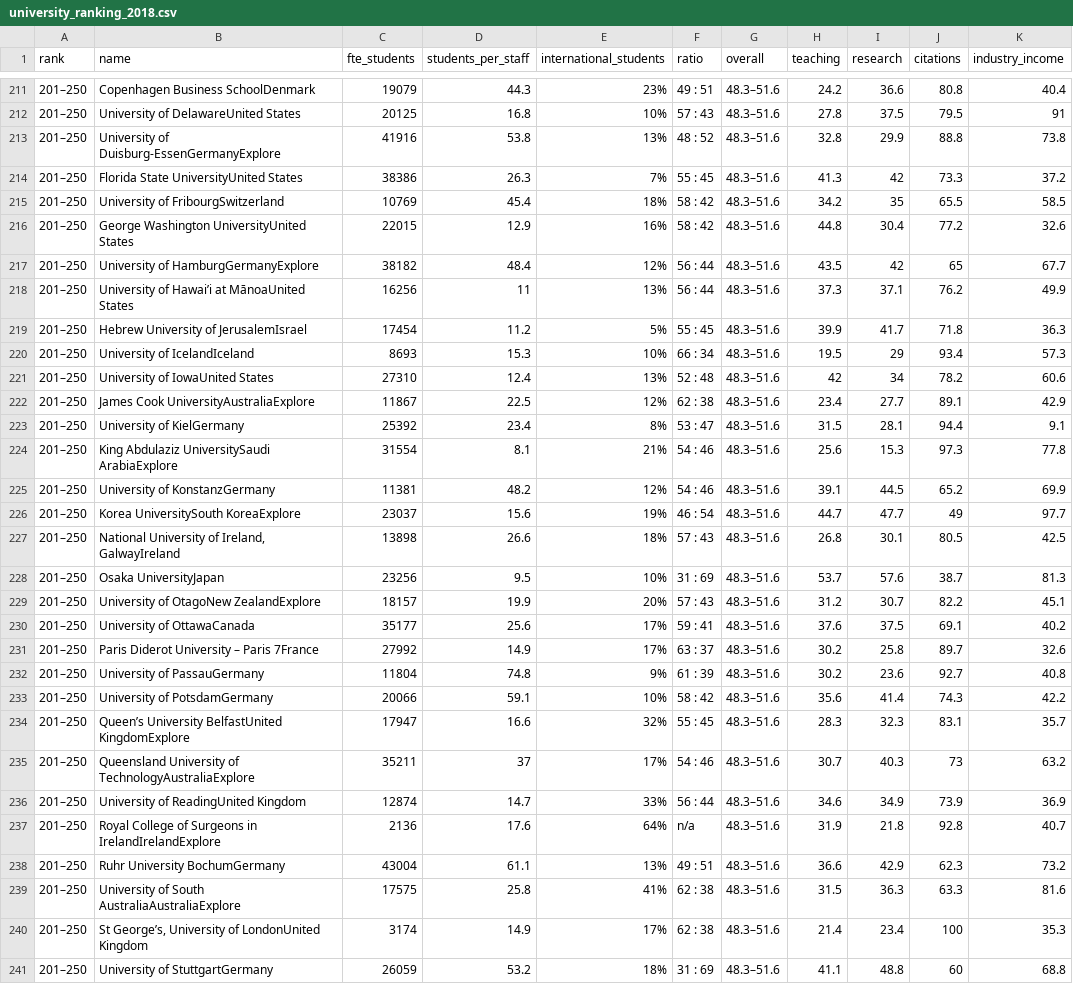
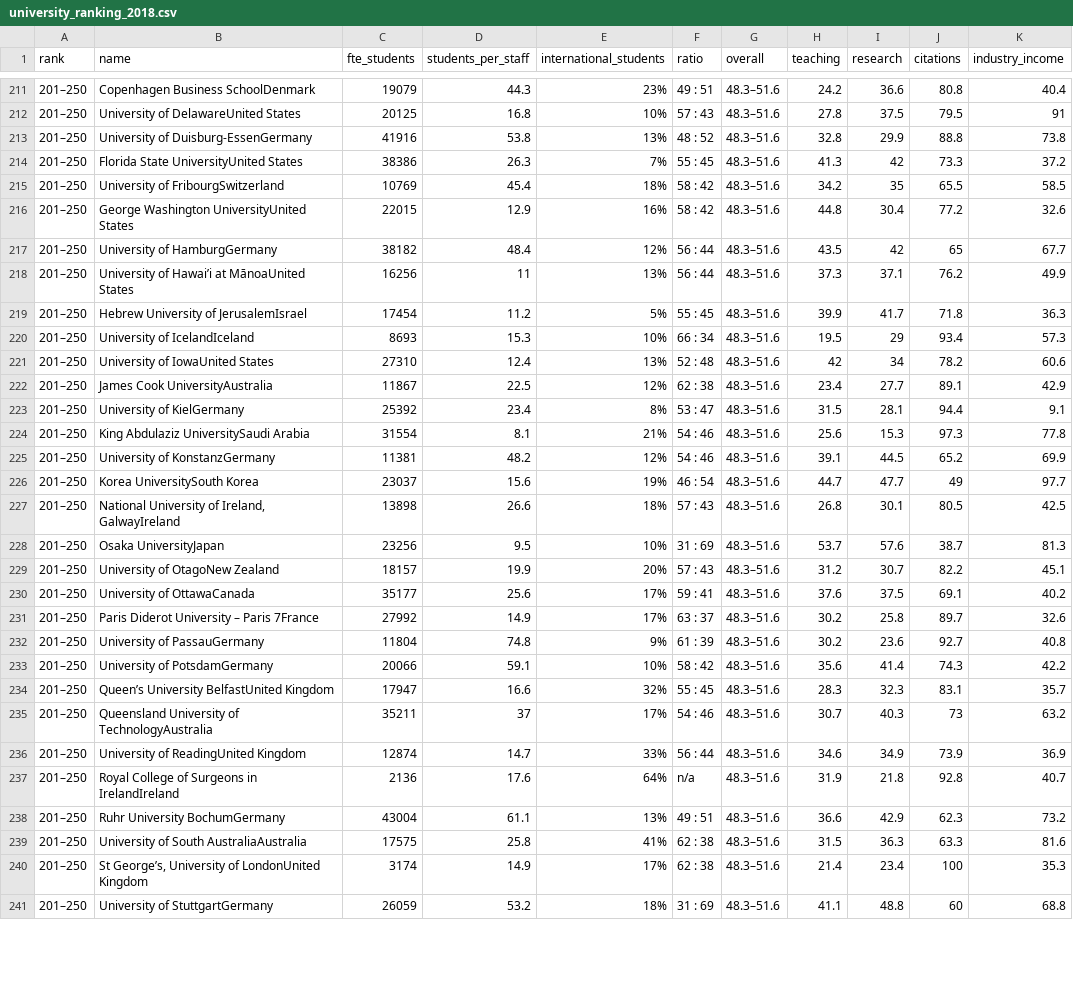
Before and after one commit to GuillyK/University-world-ranking-group-4, a CSV file: university_ranking_2018.csv, drawn as a sheet; only a part is shown, gaps mark what is left out; the diff covers the shown part only; the diff names each change by its address in the sheet, - before the commit and + after, or states it on an @@ line.

Commit message:
deleted explore

```diff
--- a/university_ranking_2018.csv
+++ b/university_ranking_2018.csv
-B213 (name): University of Duisburg-EssenGermanyExplore
+B213 (name): University of Duisburg-EssenGermany
-B217 (name): University of HamburgGermanyExplore
+B217 (name): University of HamburgGermany
-B222 (name): James Cook UniversityAustraliaExplore
+B222 (name): James Cook UniversityAustralia
-B224 (name): King Abdulaziz UniversitySaudi ArabiaExplore
+B224 (name): King Abdulaziz UniversitySaudi Arabia
-B226 (name): Korea UniversitySouth KoreaExplore
+B226 (name): Korea UniversitySouth Korea
-B229 (name): University of OtagoNew ZealandExplore
+B229 (name): University of OtagoNew Zealand
-B234 (name): Queen’s University BelfastUnited KingdomExplore
+B234 (name): Queen’s University BelfastUnited Kingdom
-B235 (name): …University of TechnologyAustraliaExplore
+B235 (name): …University of TechnologyAustralia
-B237 (name): …Surgeons in IrelandIrelandExplore
+B237 (name): …Surgeons in IrelandIreland
-B239 (name): University of South AustraliaAustraliaExplore
+B239 (name): University of South AustraliaAustralia
```
Also changed, not shown: 142 edited cells elsewhere in this file.
